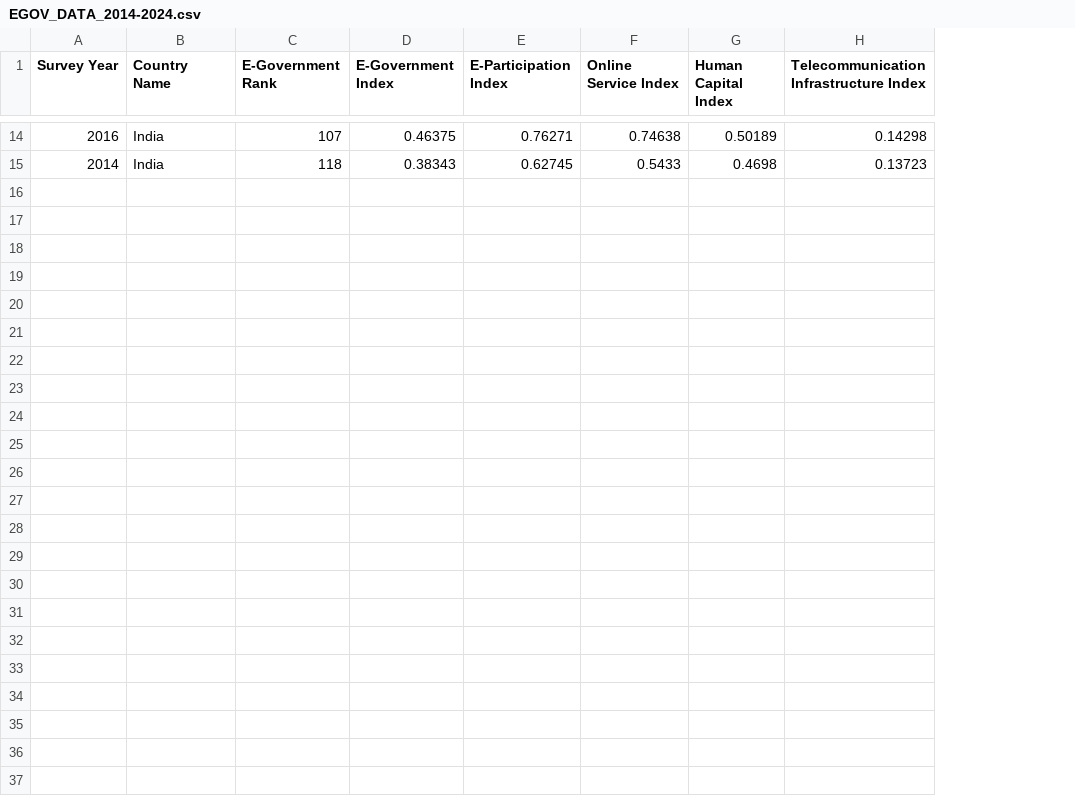
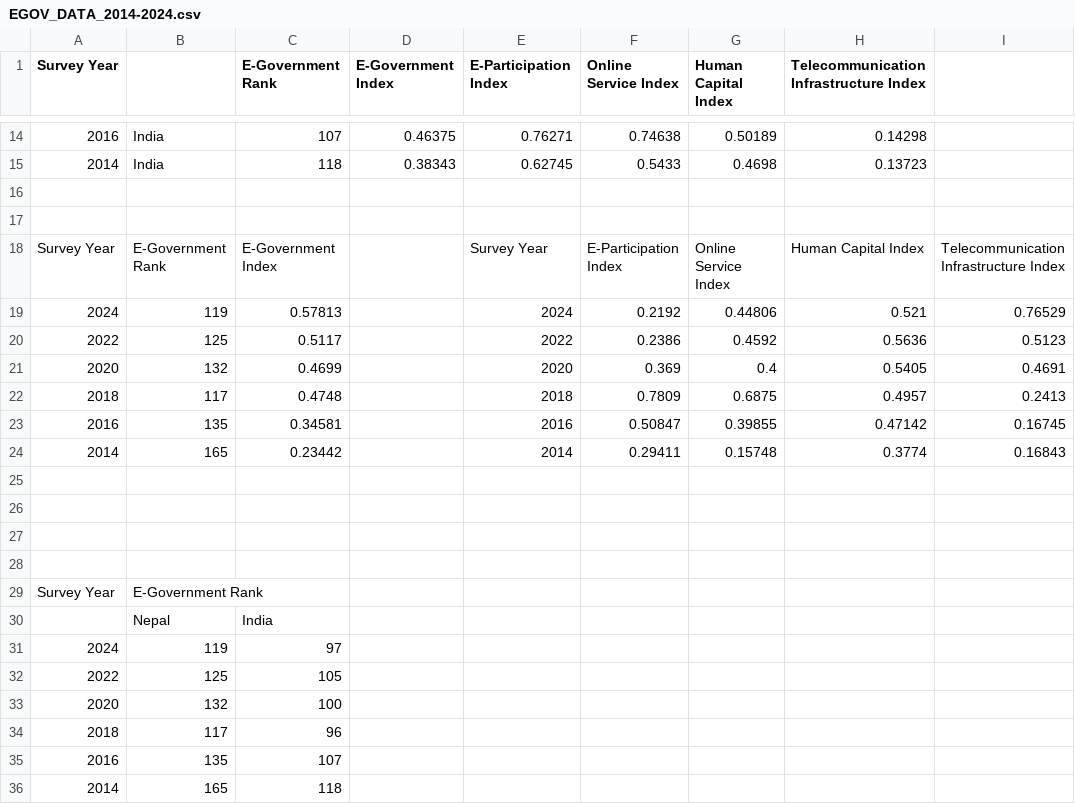
Before and after one commit to amitgiri-13/Ereadiness-GISTNIC, a CSV file: Finding/InNepal/EGOV_DATA_2014-2024.csv, drawn as a sheet; only a part is shown, gaps mark what is left out; the diff covers the shown part only; the diff names each change by its address in the sheet, - before the commit and + after, or states it on an @@ line.

Commit message:
e-readiness index of nepal case study

```diff
--- a/Finding/InNepal/EGOV_DATA_2014-2024.csv
+++ b/Finding/InNepal/EGOV_DATA_2014-2024.csv
+column I, empty
-B1: Country Name
+B1: (empty)
+row 16: (empty)
+row 17: (empty)
+row 18: Survey Year | E-Government Rank | E-Government Index |  | Survey Year | E-Participation Index | Online Service Index | Human Capital Index | Telecommunication Infrastructure Index
+row 19: 2024 | 119 | 0.57813 |  | 2024 | 0.2192 | 0.44806 | 0.521 | 0.76529
+row 20: 2022 | 125 | 0.5117 |  | 2022 | 0.2386 | 0.4592 | 0.5636 | 0.5123
+row 21: 2020 | 132 | 0.4699 |  | 2020 | 0.369 | 0.4 | 0.5405 | 0.4691
+row 22: 2018 | 117 | 0.4748 |  | 2018 | 0.7809 | 0.6875 | 0.4957 | 0.2413
+row 23: 2016 | 135 | 0.34581 |  | 2016 | 0.50847 | 0.39855 | 0.47142 | 0.16745
+row 24: 2014 | 165 | 0.23442 |  | 2014 | 0.29411 | 0.15748 | 0.3774 | 0.16843
+row 25: (empty)
+row 26: (empty)
+row 27: (empty)
+row 28: (empty)
+row 29: Survey Year | E-Government Rank
+row 30:  | Nepal | India
+row 31: 2024 | 119 | 97
+row 32: 2022 | 125 | 105
+row 33: 2020 | 132 | 100
+row 34: 2018 | 117 | 96
+row 35: 2016 | 135 | 107
+row 36: 2014 | 165 | 118
```
Also changed, not shown: 6 edited cells elsewhere in this file, 1 other file.
